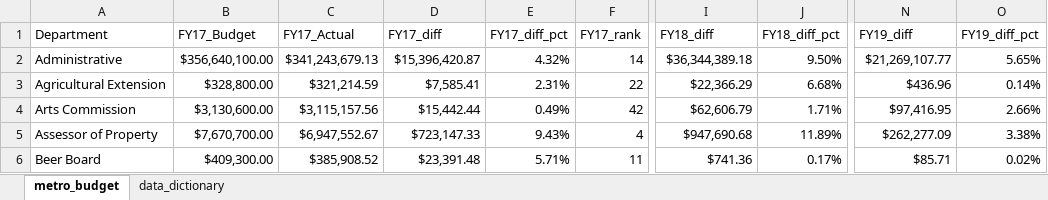
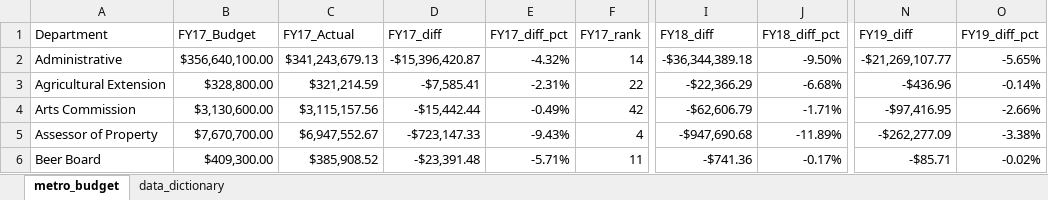
Before and after one commit to NSS-Data-Analytics-Cohort-14/lookups-da14-ekimshaf, an Excel workbook: metro_budget_exercise.xlsx, sheet metro_budget, drawn as a sheet; only a part is shown, gaps mark what is left out; values as stored, in another font and other column widths than the file's, no borders; charts and pictures not drawn; the diff covers the shown part only; the diff names each change by its address in the sheet, - before the commit and + after, or states it on an @@ line.

Commit message:
Corrections, Some Bonus Complete

```diff
--- a/metro_budget_exercise.xlsx (sheet metro_budget)
+++ b/metro_budget_exercise.xlsx (sheet metro_budget)
-D2 (FY17_diff): $15,396,420.87
+D2 (FY17_diff): -$15,396,420.87
-E2 (FY17_diff_pct): 4.32%
+E2 (FY17_diff_pct): -4.32%
-I2 (FY18_diff): $36,344,389.18
+I2 (FY18_diff): -$36,344,389.18
-J2 (FY18_diff_pct): 9.50%
+J2 (FY18_diff_pct): -9.50%
-N2 (FY19_diff): $21,269,107.77
+N2 (FY19_diff): -$21,269,107.77
-O2 (FY19_diff_pct): 5.65%
+O2 (FY19_diff_pct): -5.65%
-D3 (FY17_diff): $7,585.41
+D3 (FY17_diff): -$7,585.41
-E3 (FY17_diff_pct): 2.31%
+E3 (FY17_diff_pct): -2.31%
-I3 (FY18_diff): $22,366.29
+I3 (FY18_diff): -$22,366.29
-J3 (FY18_diff_pct): 6.68%
+J3 (FY18_diff_pct): -6.68%
-N3 (FY19_diff): $436.96
+N3 (FY19_diff): -$436.96
-O3 (FY19_diff_pct): 0.14%
+O3 (FY19_diff_pct): -0.14%
-D4 (FY17_diff): $15,442.44
+D4 (FY17_diff): -$15,442.44
-E4 (FY17_diff_pct): 0.49%
+E4 (FY17_diff_pct): -0.49%
-I4 (FY18_diff): $62,606.79
+I4 (FY18_diff): -$62,606.79
-J4 (FY18_diff_pct): 1.71%
+J4 (FY18_diff_pct): -1.71%
-N4 (FY19_diff): $97,416.95
+N4 (FY19_diff): -$97,416.95
-O4 (FY19_diff_pct): 2.66%
+O4 (FY19_diff_pct): -2.66%
-D5 (FY17_diff): $723,147.33
+D5 (FY17_diff): -$723,147.33
-E5 (FY17_diff_pct): 9.43%
+E5 (FY17_diff_pct): -9.43%
-I5 (FY18_diff): $947,690.68
+I5 (FY18_diff): -$947,690.68
-J5 (FY18_diff_pct): 11.89%
+J5 (FY18_diff_pct): -11.89%
-N5 (FY19_diff): $262,277.09
+N5 (FY19_diff): -$262,277.09
-O5 (FY19_diff_pct): 3.38%
+O5 (FY19_diff_pct): -3.38%
-D6 (FY17_diff): $23,391.48
+D6 (FY17_diff): -$23,391.48
-E6 (FY17_diff_pct): 5.71%
+E6 (FY17_diff_pct): -5.71%
-I6 (FY18_diff): $741.36
+I6 (FY18_diff): -$741.36
-J6 (FY18_diff_pct): 0.17%
+J6 (FY18_diff_pct): -0.17%
-N6 (FY19_diff): $85.71
+N6 (FY19_diff): -$85.71
-O6 (FY19_diff_pct): 0.02%
+O6 (FY19_diff_pct): -0.02%
```
Also changed, not shown: 18 added rows, 18 removed rows and 256 edited cells elsewhere in this sheet, formulas that keep their value, charts or pictures.
